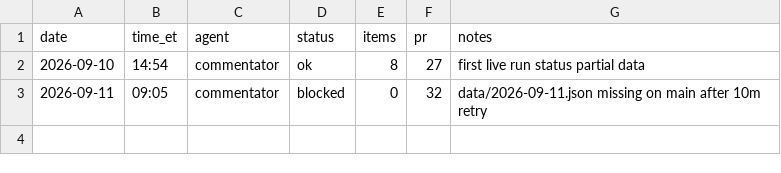
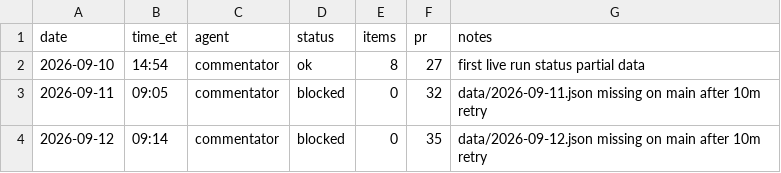
Before and after one commit to jwatson7399/ai-auditing-dashboard, a CSV file: log/runs-commentator.csv, drawn as a sheet; the diff names each change by its address in the sheet, - before the commit and + after, or states it on an @@ line.

Commit message:
Commentator log 2026-09-12 (#35)
* Commentator log 2026-09-12: blocked missing data

* Commentator log 2026-09-12: set pr number

```diff
--- a/log/runs-commentator.csv
+++ b/log/runs-commentator.csv
+row 4: 2026-09-12 | 09:14 | commentator | blocked | 0 | 35 | data/2026-09-12.json missing on main after 10m retry
```
